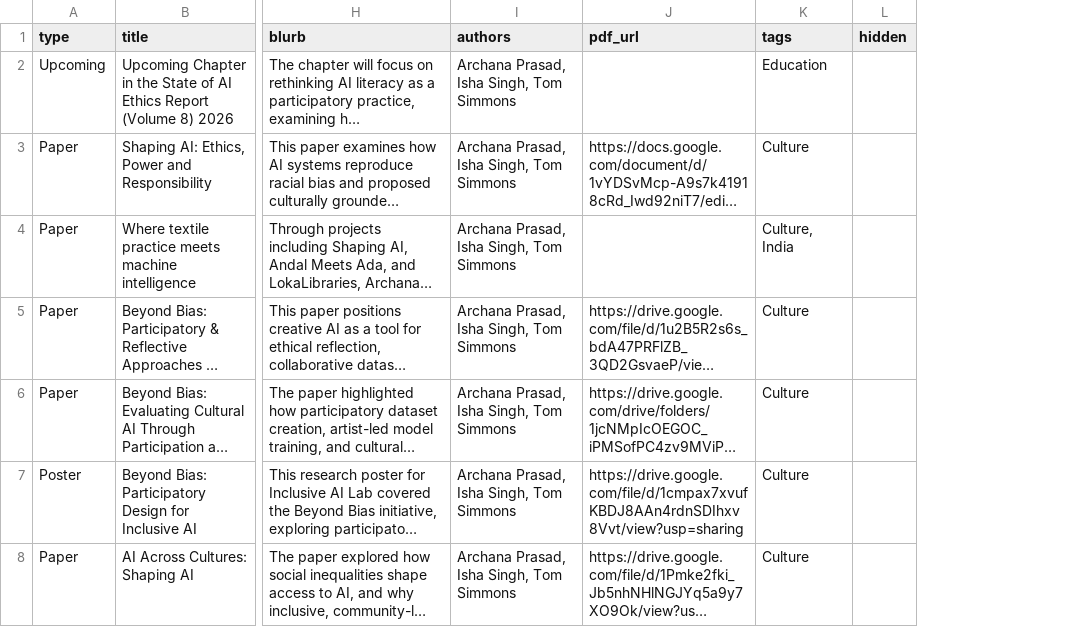
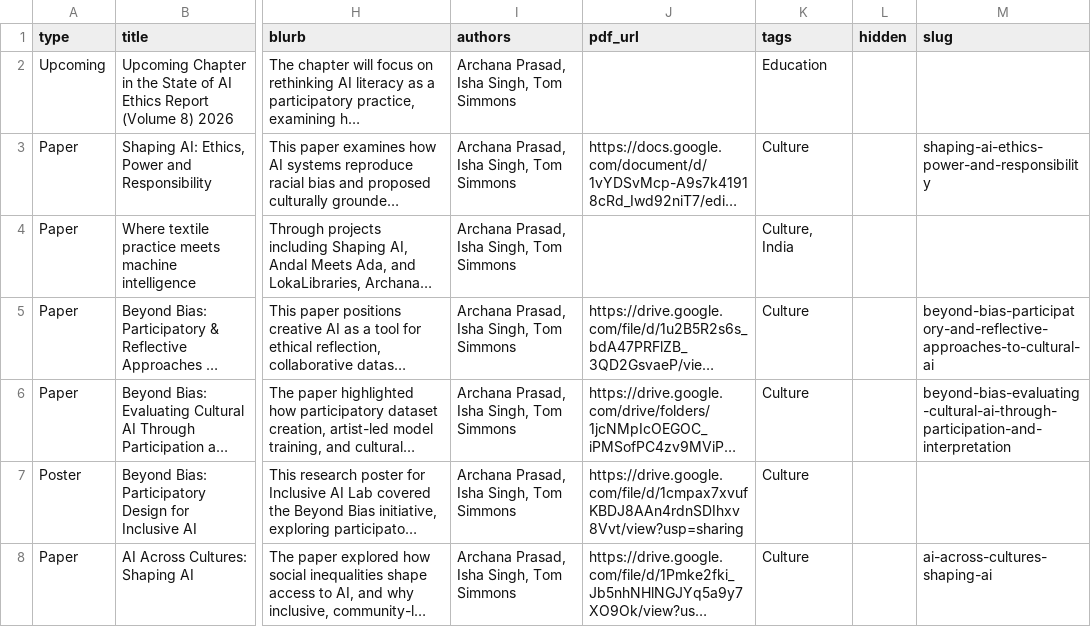
Before and after one commit to sovenparker/gooey-static-pages, a CSV file: research/data/Papers.csv, drawn as a sheet; only a part is shown, gaps mark what is left out; long unchanged cells end in …; the diff names each change by its address in the sheet, - before the commit and + after, or states it on an @@ line.

```diff
--- a/research/data/Papers.csv
+++ b/research/data/Papers.csv
+column M (slug), rows 3-8: shaping-ai-ethics-power-and-responsibility |  | beyond-bias-participatory-and-reflective-approaches-to-cultural-ai | beyond-bias-evaluating-cultural-ai-through-participation-and-interpretation |  | ai-across-cultures-shaping-ai
```
Also changed, not shown: 1 other file.
